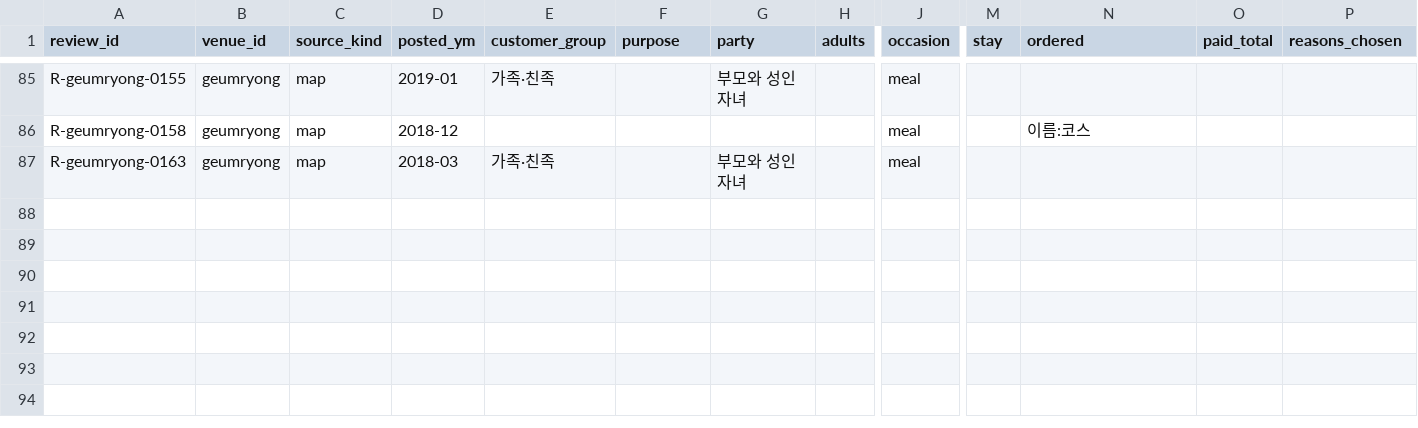
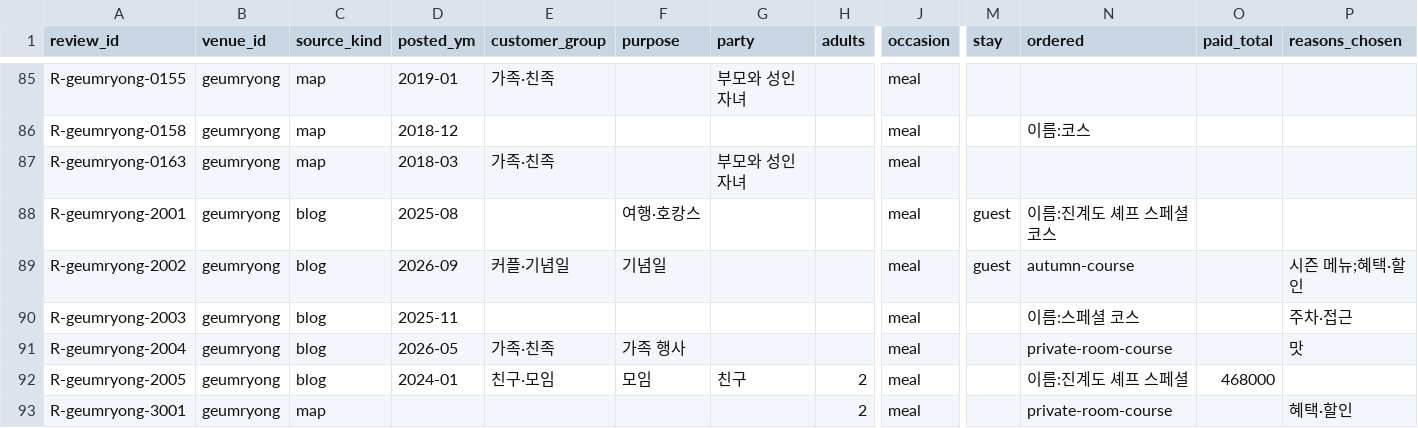
Before and after one commit to songyee-ai/walkerhill, a CSV file: data/evidence/reviews/geumryong.csv, drawn as a sheet; only a part is shown, gaps mark what is left out; rows hold the shown columns only; the diff names each change by its address in the sheet, - before the commit and + after, or states it on an @@ line.

```diff
--- a/data/evidence/reviews/geumryong.csv
+++ b/data/evidence/reviews/geumryong.csv
+row 88: R-geumryong-2001 | geumryong | blog | 2025-08 |  | 여행·호캉스 |  |  | meal | guest | 이름:진계도 셰프 스페셜 코스
+row 89: R-geumryong-2002 | geumryong | blog | 2026-09 | 커플·기념일 | 기념일 |  |  | meal | guest | autumn-course |  | 시즌 메뉴;혜택·할인
+row 90: R-geumryong-2003 | geumryong | blog | 2025-11 |  |  |  |  | meal |  | 이름:스페셜 코스 |  | 주차·접근
+row 91: R-geumryong-2004 | geumryong | blog | 2026-05 | 가족·친족 | 가족 행사 |  |  | meal |  | private-room-course |  | 맛
+row 92: R-geumryong-2005 | geumryong | blog | 2024-01 | 친구·모임 | 모임 | 친구 | 2 | meal |  | 이름:진계도 셰프 스페셜 | 468000
+row 93: R-geumryong-3001 | geumryong | map |  |  |  |  | 2 | meal |  | private-room-course |  | 혜택·할인
```
Also changed, not shown: 5 other files.
